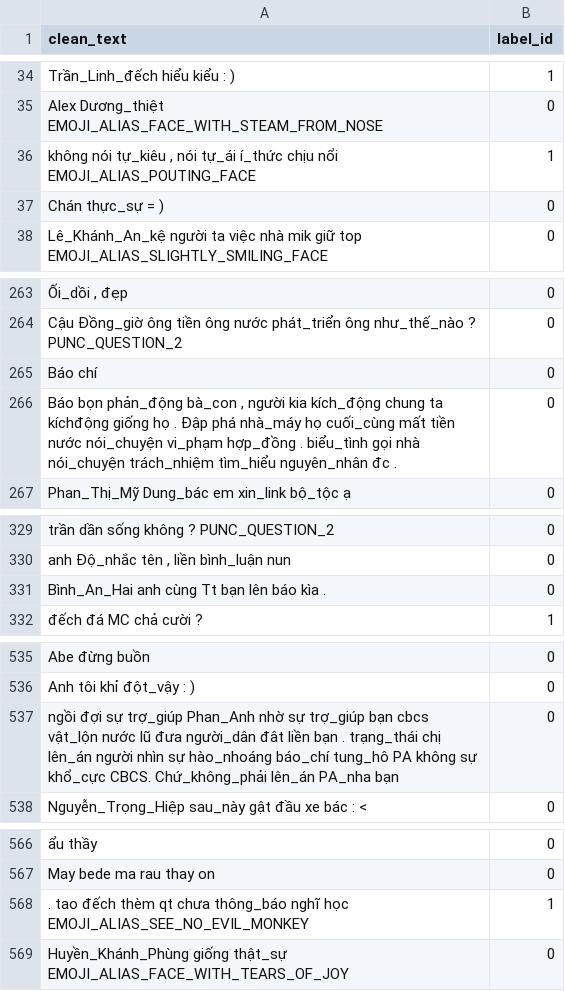
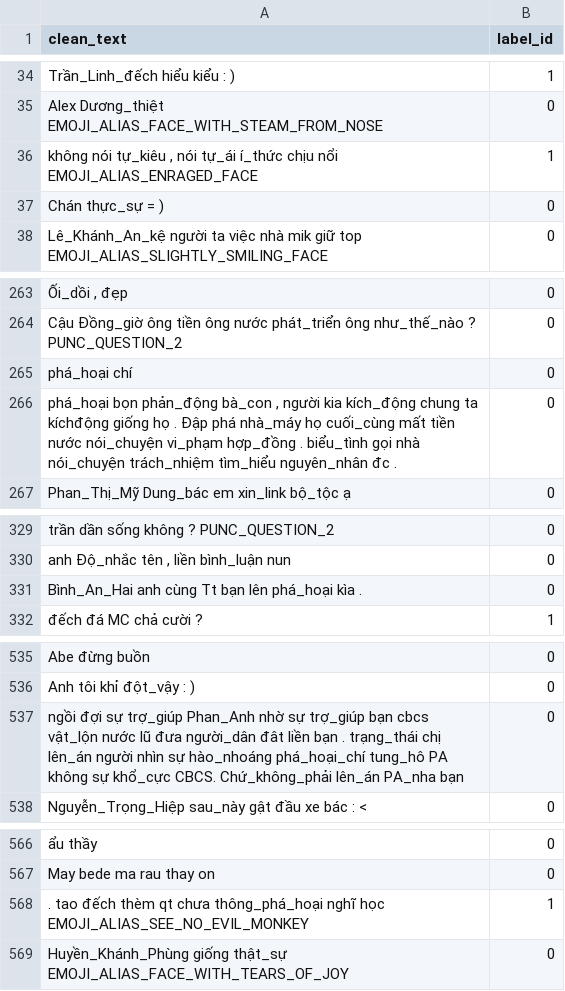
Before and after one commit to quocthaile/social_media_mining, a CSV file: dataset-vihsd/preprocessed_test.csv, drawn as a sheet; only a part is shown, gaps mark what is left out; the diff covers the shown part only; the diff names each change by its address in the sheet, - before the commit and + after, or states it on an @@ line.

```diff
--- a/dataset-vihsd/preprocessed_test.csv
+++ b/dataset-vihsd/preprocessed_test.csv
-A36 (clean_text): …chịu nổi EMOJI_ALIAS_POUTING_FACE
+A36 (clean_text): …chịu nổi EMOJI_ALIAS_ENRAGED_FACE
-A265 (clean_text): Báo chí
+A265 (clean_text): phá_hoại chí
-A266 (clean_text): Báo bọn phản_động…
+A266 (clean_text): phá_hoại bọn phản_động…
-A331 (clean_text): Bình_An_Hai anh cùng Tt bạn lên báo kìa .
+A331 (clean_text): Bình_An_Hai anh cùng Tt bạn lên phá_hoại kìa .
-A537 (clean_text): …sự hào_nhoáng báo_chí tung_hô PA…
+A537 (clean_text): …sự hào_nhoáng phá_hoại_chí tung_hô PA…
-A568 (clean_text): …qt chưa thông_báo nghĩ học…
+A568 (clean_text): …qt chưa thông_phá_hoại nghĩ học…
```
Also changed, not shown: 45 edited cells elsewhere in this file, dataset-vihsd/preprocessed_dev.csv, 12 other files.
